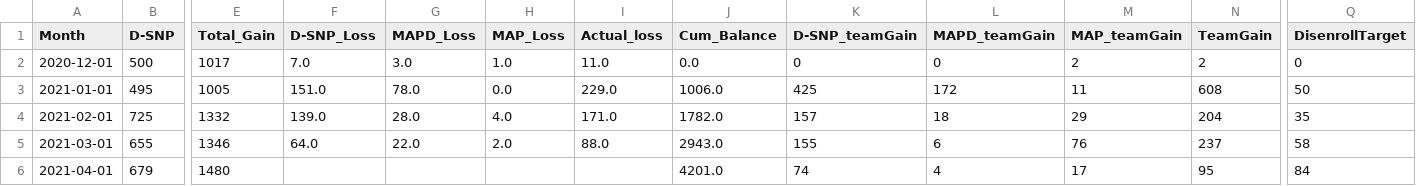
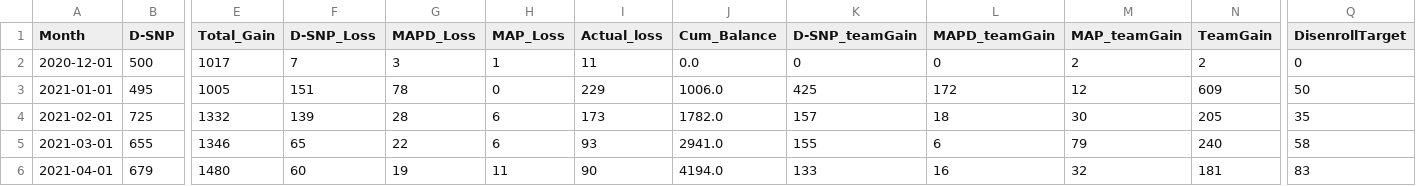
Before and after one commit to jimcphl/project1, a CSV file: disenroll_number.csv, drawn as a sheet; only a part is shown, gaps mark what is left out; the diff names each change by its address in the sheet, - before the commit and + after, or states it on an @@ line.

Commit message:
Add files via upload

```diff
--- a/disenroll_number.csv
+++ b/disenroll_number.csv
-F2 (D-SNP_Loss): 7.0
+F2 (D-SNP_Loss): 7
-G2 (MAPD_Loss): 3.0
+G2 (MAPD_Loss): 3
-H2 (MAP_Loss): 1.0
+H2 (MAP_Loss): 1
-I2 (Actual_loss): 11.0
+I2 (Actual_loss): 11
-F3 (D-SNP_Loss): 151.0
+F3 (D-SNP_Loss): 151
-G3 (MAPD_Loss): 78.0
+G3 (MAPD_Loss): 78
-H3 (MAP_Loss): 0.0
+H3 (MAP_Loss): 0
-I3 (Actual_loss): 229.0
+I3 (Actual_loss): 229
-M3 (MAP_teamGain): 11
+M3 (MAP_teamGain): 12
-N3 (TeamGain): 608
+N3 (TeamGain): 609
-F4 (D-SNP_Loss): 139.0
+F4 (D-SNP_Loss): 139
-G4 (MAPD_Loss): 28.0
+G4 (MAPD_Loss): 28
-H4 (MAP_Loss): 4.0
+H4 (MAP_Loss): 6
-I4 (Actual_loss): 171.0
+I4 (Actual_loss): 173
-M4 (MAP_teamGain): 29
+M4 (MAP_teamGain): 30
-N4 (TeamGain): 204
+N4 (TeamGain): 205
-F5 (D-SNP_Loss): 64.0
+F5 (D-SNP_Loss): 65
-G5 (MAPD_Loss): 22.0
+G5 (MAPD_Loss): 22
-H5 (MAP_Loss): 2.0
+H5 (MAP_Loss): 6
-I5 (Actual_loss): 88.0
+I5 (Actual_loss): 93
-J5 (Cum_Balance): 2943.0
+J5 (Cum_Balance): 2941.0
-M5 (MAP_teamGain): 76
+M5 (MAP_teamGain): 79
-N5 (TeamGain): 237
+N5 (TeamGain): 240
-F6 (D-SNP_Loss): (empty)
+F6 (D-SNP_Loss): 60
-G6 (MAPD_Loss): (empty)
+G6 (MAPD_Loss): 19
-H6 (MAP_Loss): (empty)
+H6 (MAP_Loss): 11
-I6 (Actual_loss): (empty)
+I6 (Actual_loss): 90
-J6 (Cum_Balance): 4201.0
+J6 (Cum_Balance): 4194.0
-K6 (D-SNP_teamGain): 74
+K6 (D-SNP_teamGain): 133
-L6 (MAPD_teamGain): 4
+L6 (MAPD_teamGain): 16
-M6 (MAP_teamGain): 17
+M6 (MAP_teamGain): 32
-N6 (TeamGain): 95
+N6 (TeamGain): 181
-Q6 (DisenrollTarget): 84
+Q6 (DisenrollTarget): 83
```
